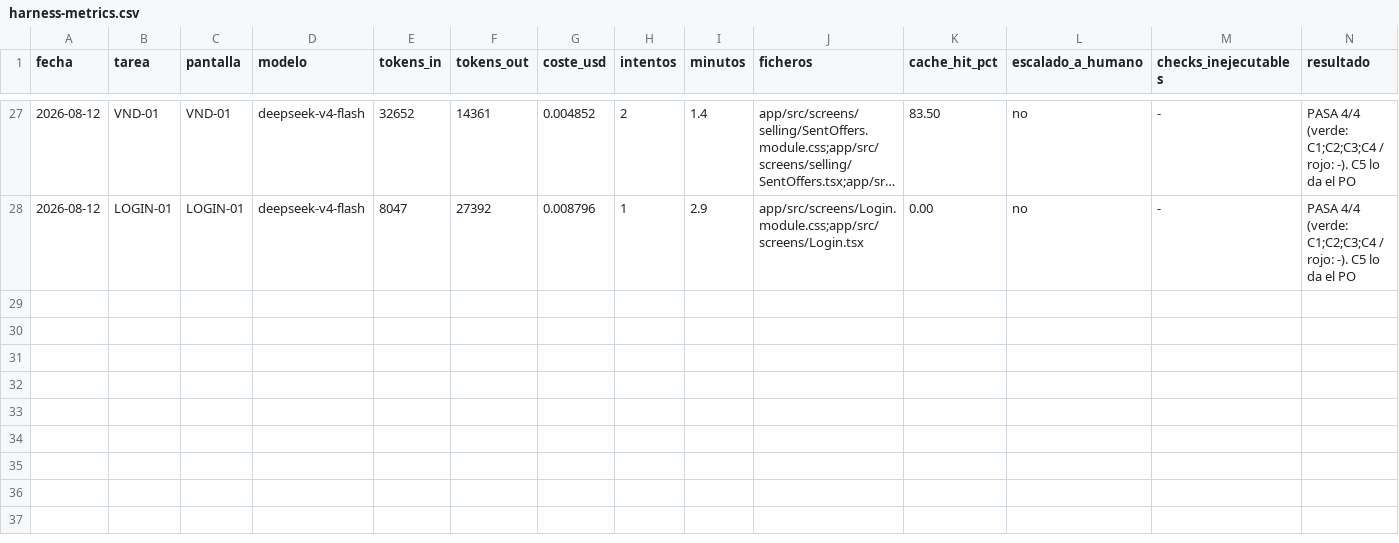
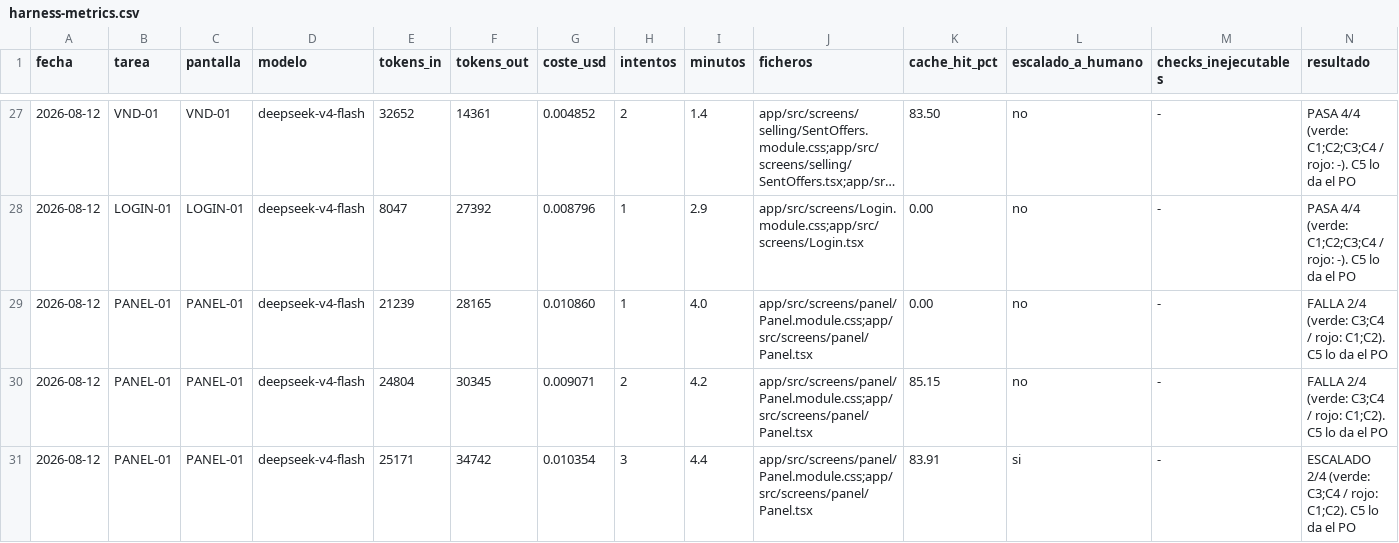
Before and after one commit to aguillensp-sudo/RinWorld.io, a CSV file: openspec/mvp/harness-metrics.csv, drawn as a sheet; only a part is shown, gaps mark what is left out; long unchanged cells end in …; the diff names each change by its address in the sheet, - before the commit and + after, or states it on an @@ line.

```diff
--- a/openspec/mvp/harness-metrics.csv
+++ b/openspec/mvp/harness-metrics.csv
+row 29: 2026-08-12 | PANEL-01 | PANEL-01 | deepseek-v4-flash | 21239 | 28165 | 0.010860 | 1 | 4.0 | app/src/screens/panel/Panel.module.css;app/src/screens/panel/Panel.tsx | 0.00 | no | - | FALLA 2/4 (verde: C3;C4 / rojo: C1;C2). C5 lo da el PO
+row 30: 2026-08-12 | PANEL-01 | PANEL-01 | deepseek-v4-flash | 24804 | 30345 | 0.009071 | 2 | 4.2 | app/src/screens/panel/Panel.module.css;app/src/screens/panel/Panel.tsx | 85.15 | no | - | FALLA 2/4 (verde: C3;C4 / rojo: C1;C2). C5 lo da el PO
+row 31: 2026-08-12 | PANEL-01 | PANEL-01 | deepseek-v4-flash | 25171 | 34742 | 0.010354 | 3 | 4.4 | app/src/screens/panel/Panel.module.css;app/src/screens/panel/Panel.tsx | 83.91 | si | - | ESCALADO 2/4 (verde: C3;C4 / rojo: C1;C2). C5 lo da el PO
```
Also changed, not shown: 10 other files.
